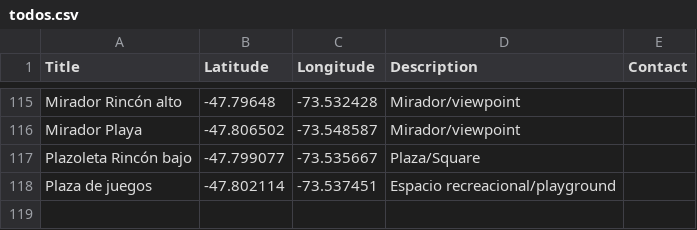
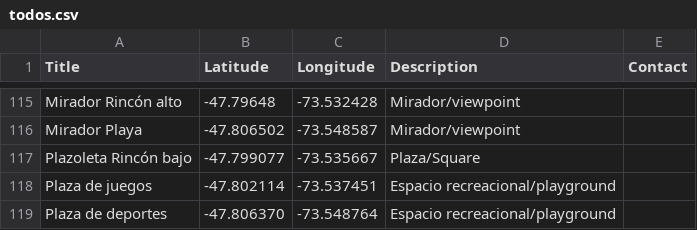
Before and after one commit to geografiaideal/MapaTortel, a CSV file: todos.csv, drawn as a sheet; only a part is shown, gaps mark what is left out; the diff names each change by its address in the sheet, - before the commit and + after, or states it on an @@ line.

Commit message:
se agrega punto plaza deportes row 119

```diff
--- a/todos.csv
+++ b/todos.csv
+row 119: Plaza de deportes | -47.806370 | -73.548764 | Espacio recreacional/playground
```
